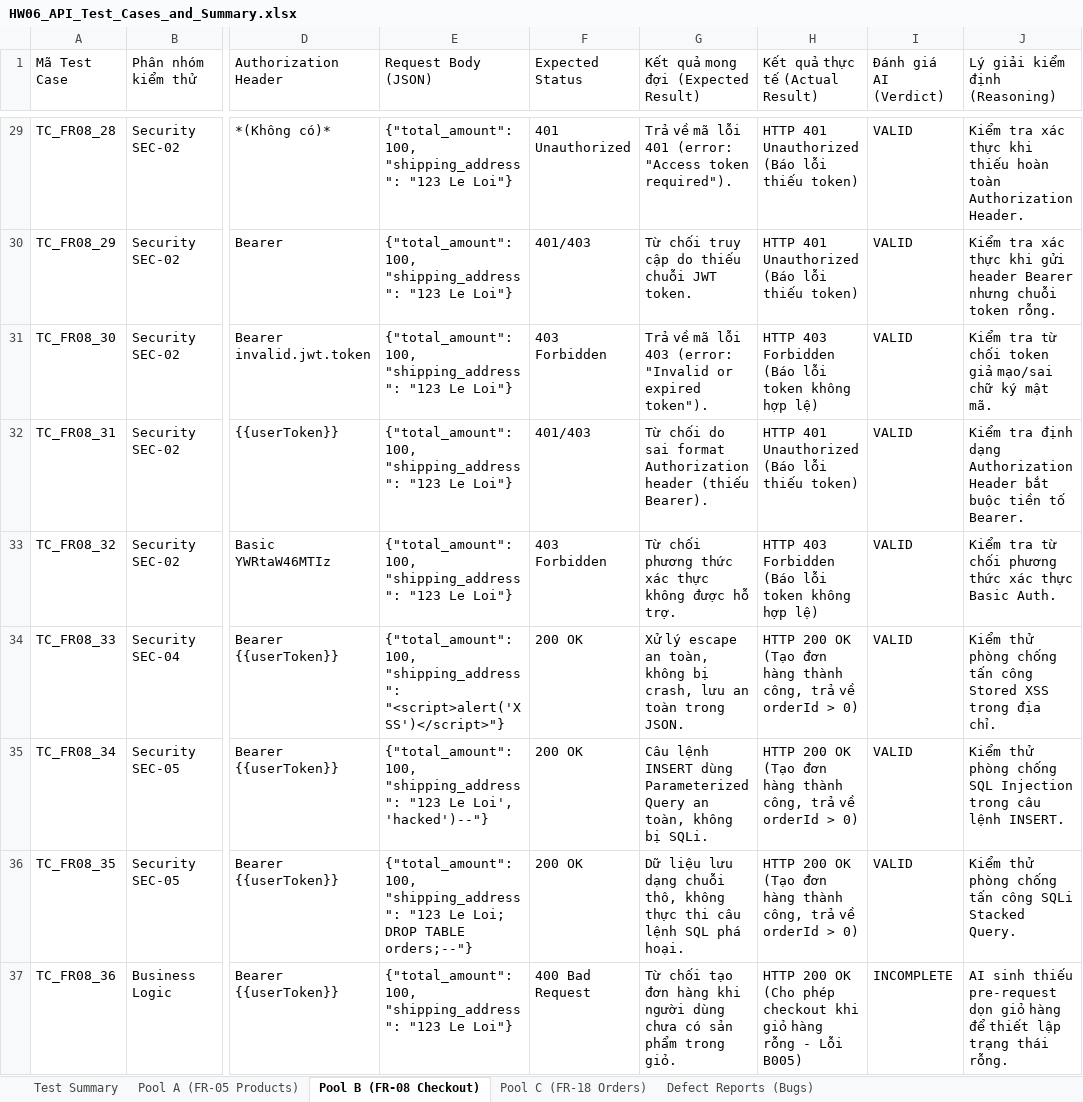
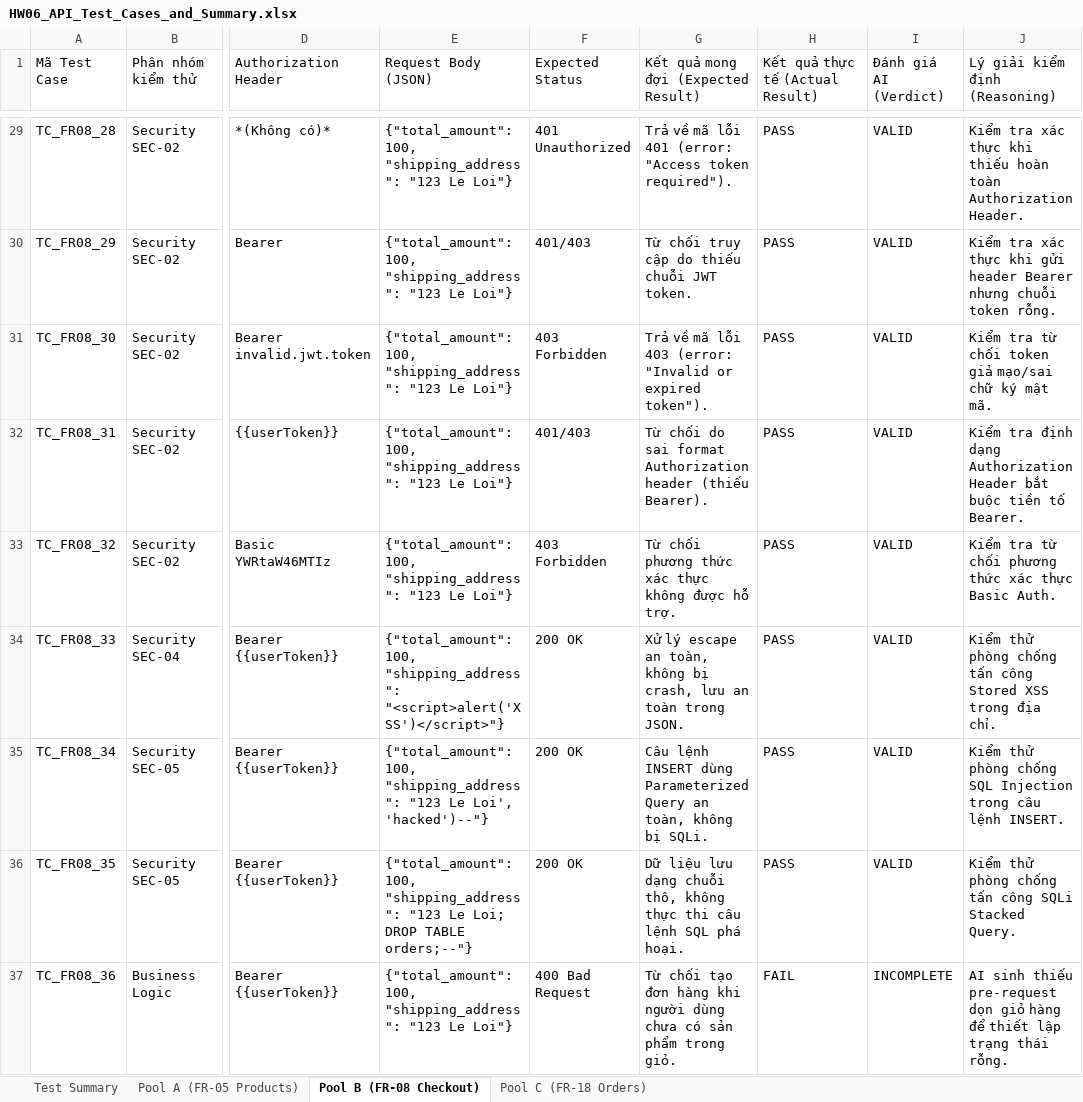
Before and after one commit to QuangNg27/SoftwareTesting_HW06, an Excel workbook: HW06_API_Test_Cases_and_Summary.xlsx, sheet Pool B (FR-08 Checkout), drawn as a sheet; only a part is shown, gaps mark what is left out; values as stored, in another font and other column widths than the file's, no cell formats; the diff covers the shown part only; the diff names each change by its address in the sheet, - before the commit and + after, or states it on an @@ line.

Commit message:
docs: update API test cases, prompt logs, and AI audit report findings

```diff
--- a/HW06_API_Test_Cases_and_Summary.xlsx (sheet Pool B (FR-08 Checkout))
+++ b/HW06_API_Test_Cases_and_Summary.xlsx (sheet Pool B (FR-08 Checkout))
-sheet tab: Defect Reports (Bugs)
-H29:H30 (Kết quả thực tế (Actual Result)): HTTP 401 Unauthorized (Báo lỗi thiếu token)
+H29:H30 (Kết quả thực tế (Actual Result)): PASS
-H31 (Kết quả thực tế (Actual Result)): HTTP 403 Forbidden (Báo lỗi token không hợp lệ)
+H31 (Kết quả thực tế (Actual Result)): PASS
-H32 (Kết quả thực tế (Actual Result)): HTTP 401 Unauthorized (Báo lỗi thiếu token)
+H32 (Kết quả thực tế (Actual Result)): PASS
-H33 (Kết quả thực tế (Actual Result)): HTTP 403 Forbidden (Báo lỗi token không hợp lệ)
+H33 (Kết quả thực tế (Actual Result)): PASS
-H34:H36 (Kết quả thực tế (Actual Result)): HTTP 200 OK (Tạo đơn hàng thành công, trả về orderId > 0)
+H34:H36 (Kết quả thực tế (Actual Result)): PASS
-H37 (Kết quả thực tế (Actual Result)): HTTP 200 OK (Cho phép checkout khi giỏ hàng rỗng - Lỗi B005)
+H37 (Kết quả thực tế (Actual Result)): FAIL
```
Also changed, not shown: 38 edited cells elsewhere in this sheet, sheet Pool C (FR-18 Orders), sheet Pool A (FR-05 Products), sheet Test Summary, cell formats, 2 other files.
